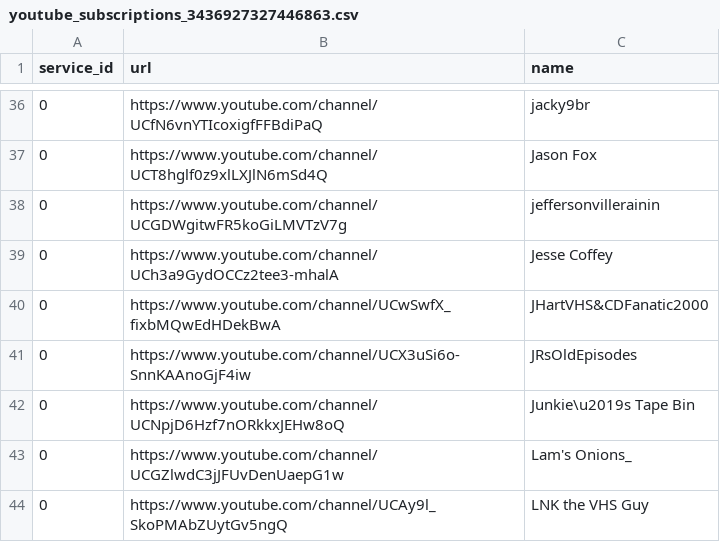
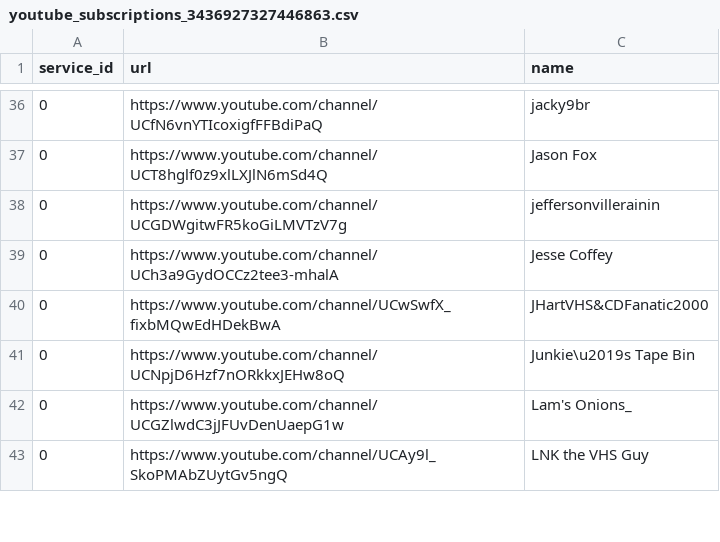
Before and after one commit to Arkina1234/backups, a CSV file: youtube_subscriptions_3436927327446863.csv, drawn as a sheet; only a part is shown, gaps mark what is left out.

Commit message:
Update youtube_subscriptions_3436927327446863.csv

```diff
--- a/youtube_subscriptions_3436927327446863.csv
+++ b/youtube_subscriptions_3436927327446863.csv
@@ -40,3 +40,2 @@ service_id,url,name
 0,https://www.youtube.com/channel/UCwSwfX_fixbMQwEdHDekBwA,JHartVHS&CDFanatic2000
-0,https://www.youtube.com/channel/UCX3uSi6o-SnnKAAnoGjF4iw,JRsOldEpisodes
 0,https://www.youtube.com/channel/UCNpjD6Hzf7nORkkxJEHw8oQ,Junkie\u2019s Tape Bin
```
